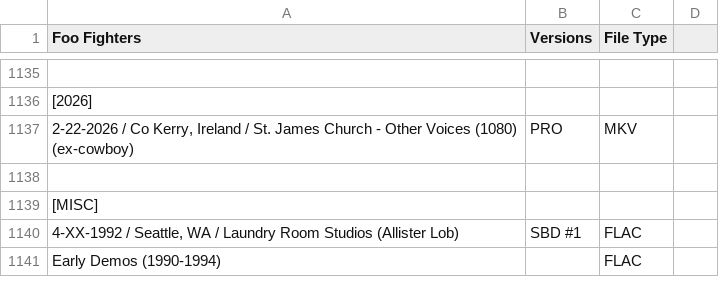
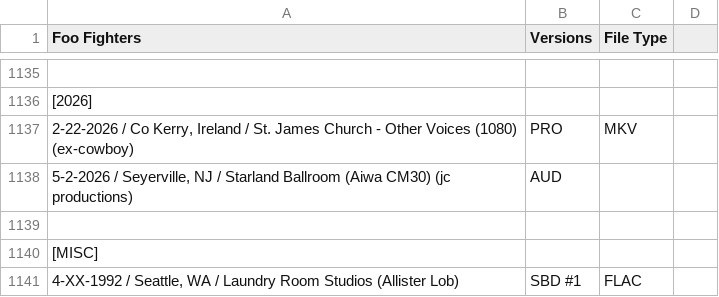
Before and after one commit to dudethatsclassic/shynomi-archive, a CSV file: artists/foo-fighters.csv, drawn as a sheet; only a part is shown, gaps mark what is left out; the shorter side is filled out with more unchanged rows; the diff names each change by its address in the sheet, - before the commit and + after, or states it on an @@ line.

Commit message:
Auto-export CSV: FOO FIGHTERS

```diff
--- a/artists/foo-fighters.csv
+++ b/artists/foo-fighters.csv
+row 1138: 5-2-2026 / Seyerville, NJ / Starland Ballroom (Aiwa CM30) (jc productions) | AUD
```
